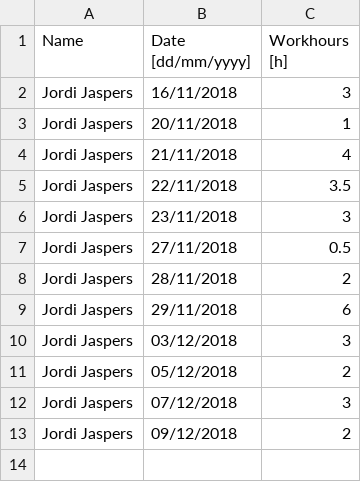
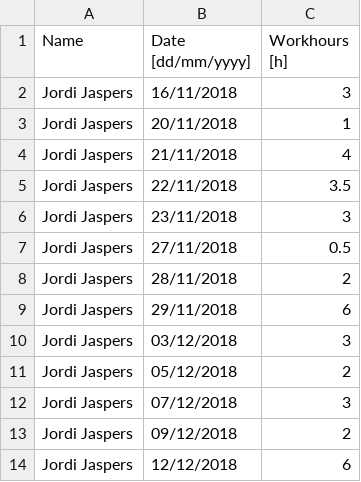
Before and after one commit to Jordi-Jaspers/GBA_INFCQ, a CSV file: Timespent.csv, drawn as a sheet; the diff names each change by its address in the sheet, - before the commit and + after, or states it on an @@ line.

```diff
--- a/Timespent.csv
+++ b/Timespent.csv
+row 14: Jordi Jaspers | 12/12/2018 | 6
```
Also changed, not shown: 2 other files.
